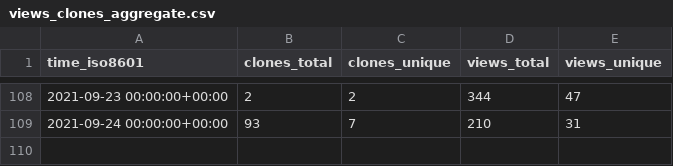
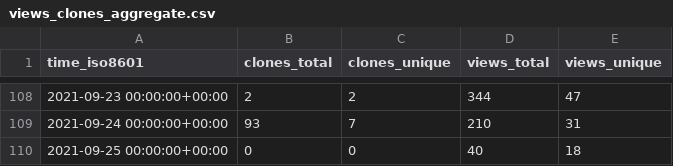
Before and after one commit to I-Valchev/bolt-statistics, a CSV file: bolt/core/ghrs-data/views_clones_aggregate.csv, drawn as a sheet; only a part is shown, gaps mark what is left out.

```diff
--- a/bolt/core/ghrs-data/views_clones_aggregate.csv
+++ b/bolt/core/ghrs-data/views_clones_aggregate.csv
@@ -109 +109,2 @@ time_iso8601,clones_total,clones_unique,views_total,views_unique
 2021-09-24 00:00:00+00:00,93,7,210,31
+2021-09-25 00:00:00+00:00,0,0,40,18
```
Also changed, not shown: 1 other file.
